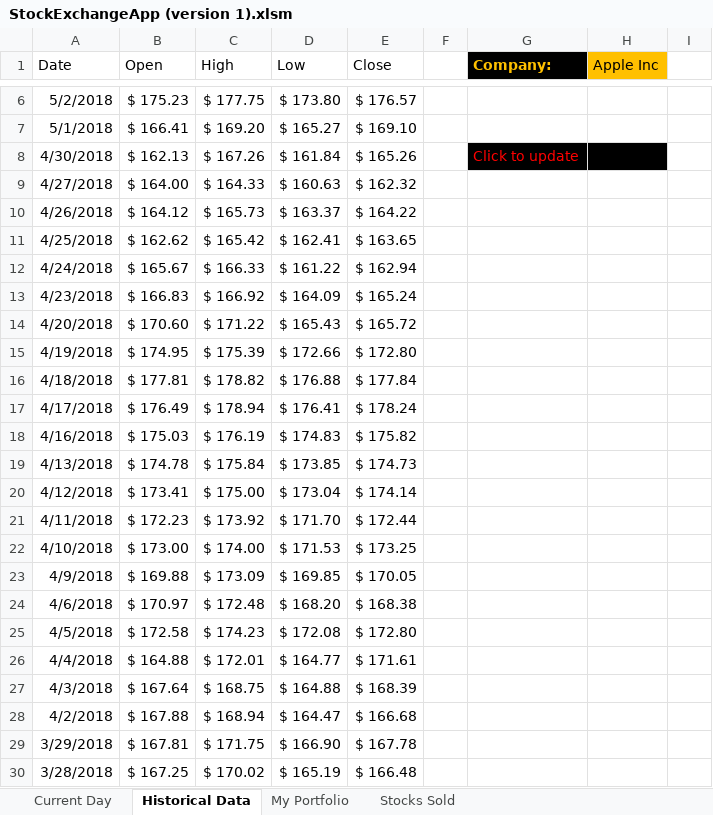
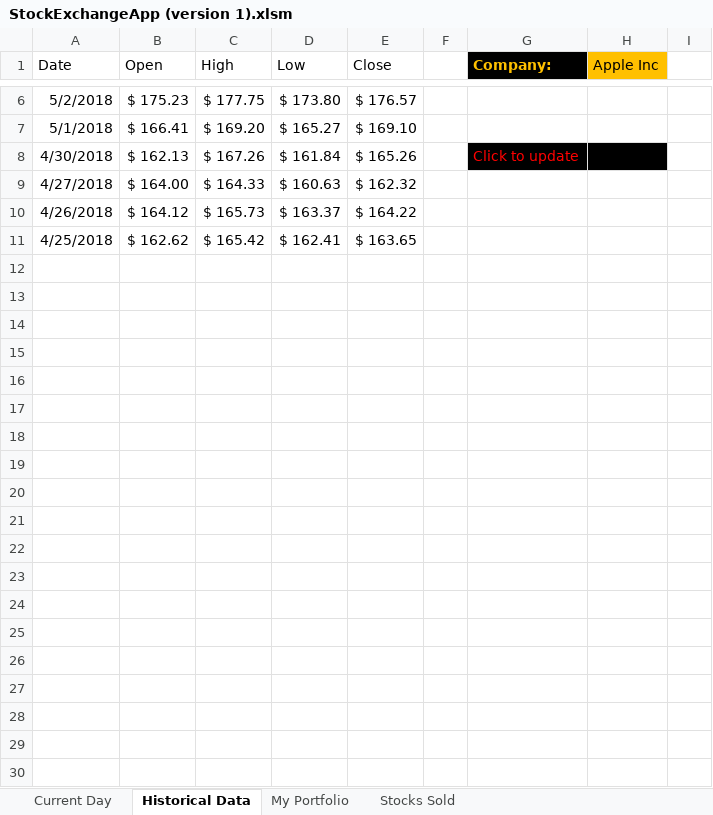
Before and after one commit to us0173ol/StockEx, an Excel workbook: StockExchangeApp (version 1).xlsm, sheet Historical Data, drawn as a sheet; only a part is shown, gaps mark what is left out; values as stored, in another font and other column widths than the file's, no borders; charts and pictures and table styles not drawn; the diff covers the shown part only; the diff names each change by its address in the sheet, - before the commit and + after, or states it on an @@ line.

```diff
--- a/StockExchangeApp (version 1).xlsm (sheet Historical Data)
+++ b/StockExchangeApp (version 1).xlsm (sheet Historical Data)
-row 12: 4/24/2018 | $ 165.67 | $ 166.33 | $ 161.22 | $ 162.94
-row 13: 4/23/2018 | $ 166.83 | $ 166.92 | $ 164.09 | $ 165.24
-row 14: 4/20/2018 | $ 170.60 | $ 171.22 | $ 165.43 | $ 165.72
-row 15: 4/19/2018 | $ 174.95 | $ 175.39 | $ 172.66 | $ 172.80
-row 16: 4/18/2018 | $ 177.81 | $ 178.82 | $ 176.88 | $ 177.84
-row 17: 4/17/2018 | $ 176.49 | $ 178.94 | $ 176.41 | $ 178.24
-row 18: 4/16/2018 | $ 175.03 | $ 176.19 | $ 174.83 | $ 175.82
-row 19: 4/13/2018 | $ 174.78 | $ 175.84 | $ 173.85 | $ 174.73
-row 20: 4/12/2018 | $ 173.41 | $ 175.00 | $ 173.04 | $ 174.14
-row 21: 4/11/2018 | $ 172.23 | $ 173.92 | $ 171.70 | $ 172.44
-row 22: 4/10/2018 | $ 173.00 | $ 174.00 | $ 171.53 | $ 173.25
-row 23: 4/9/2018 | $ 169.88 | $ 173.09 | $ 169.85 | $ 170.05
-row 24: 4/6/2018 | $ 170.97 | $ 172.48 | $ 168.20 | $ 168.38
-row 25: 4/5/2018 | $ 172.58 | $ 174.23 | $ 172.08 | $ 172.80
-row 26: 4/4/2018 | $ 164.88 | $ 172.01 | $ 164.77 | $ 171.61
-row 27: 4/3/2018 | $ 167.64 | $ 168.75 | $ 164.88 | $ 168.39
-row 28: 4/2/2018 | $ 167.88 | $ 168.94 | $ 164.47 | $ 166.68
-row 29: 3/29/2018 | $ 167.81 | $ 171.75 | $ 166.90 | $ 167.78
-row 30: 3/28/2018 | $ 167.25 | $ 170.02 | $ 165.19 | $ 166.48
```
Also changed, not shown: 71 removed rows and 2 edited cells elsewhere in this sheet, sheet Current Day, sheet Stocks Sold, sheet My Portfolio, charts or pictures, 4 other files.
